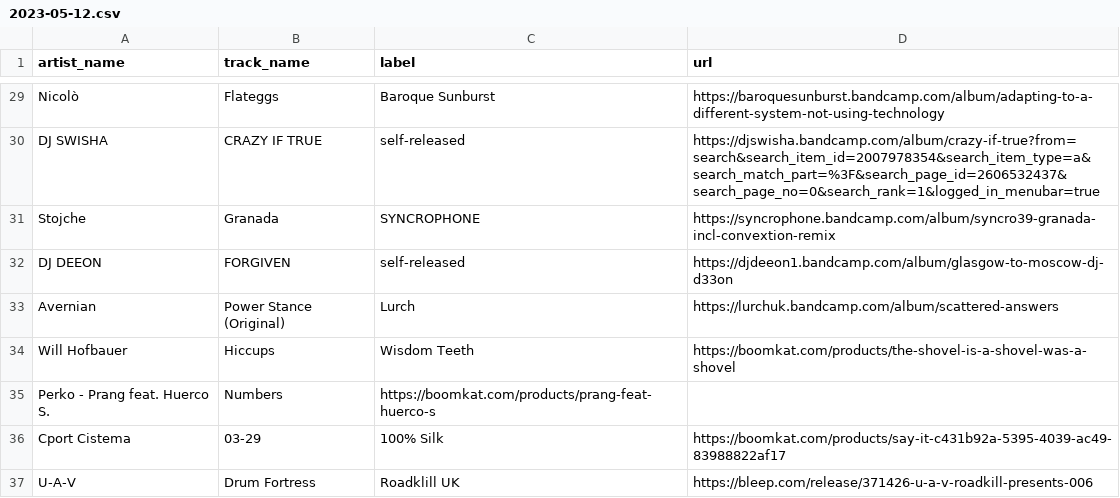
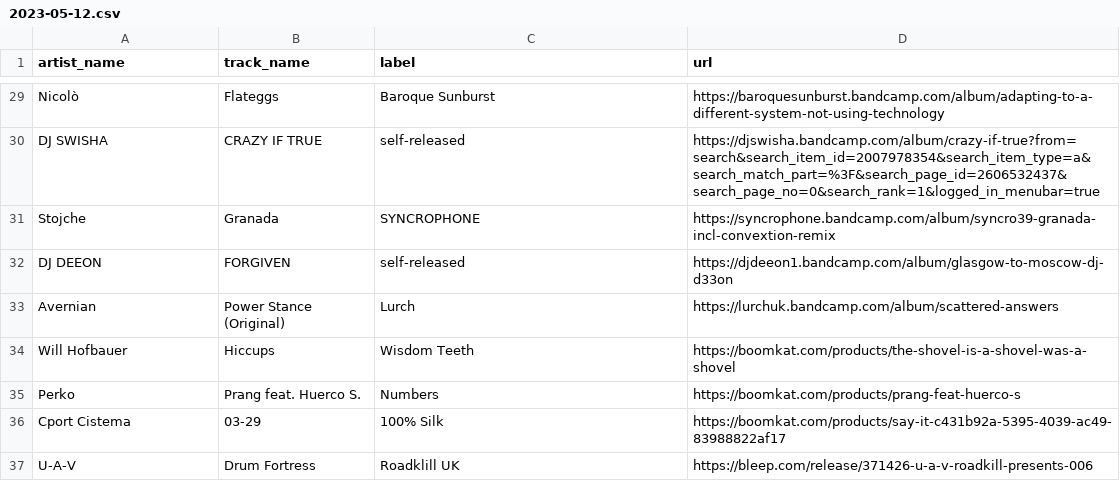
Before and after one commit to club-cooking/cloud696, a CSV file: data/tracklists/2023-05-12.csv, drawn as a sheet; only a part is shown, gaps mark what is left out; removed rows and columns are numbered as before the commit, all else as after; the diff names each change by its address in the sheet, - before the commit and + after, or states it on an @@ line.

Commit message:
Update 2023-05-12.csv

```diff
--- a/data/tracklists/2023-05-12.csv
+++ b/data/tracklists/2023-05-12.csv
-row 35: Perko - Prang feat. Huerco S. | Numbers | https://boomkat.com/products/prang-feat-huerco-s
+row 35: Perko | Prang feat. Huerco S. | Numbers | https://boomkat.com/products/prang-feat-huerco-s
```
